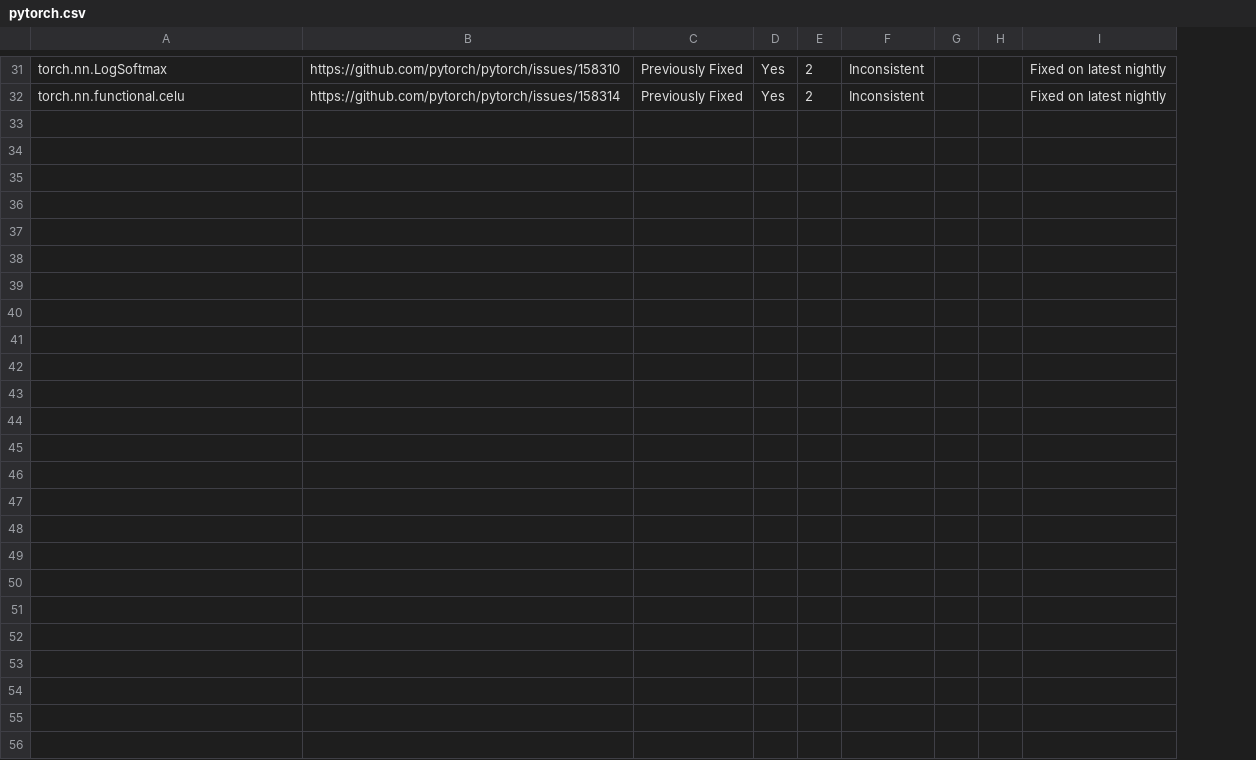
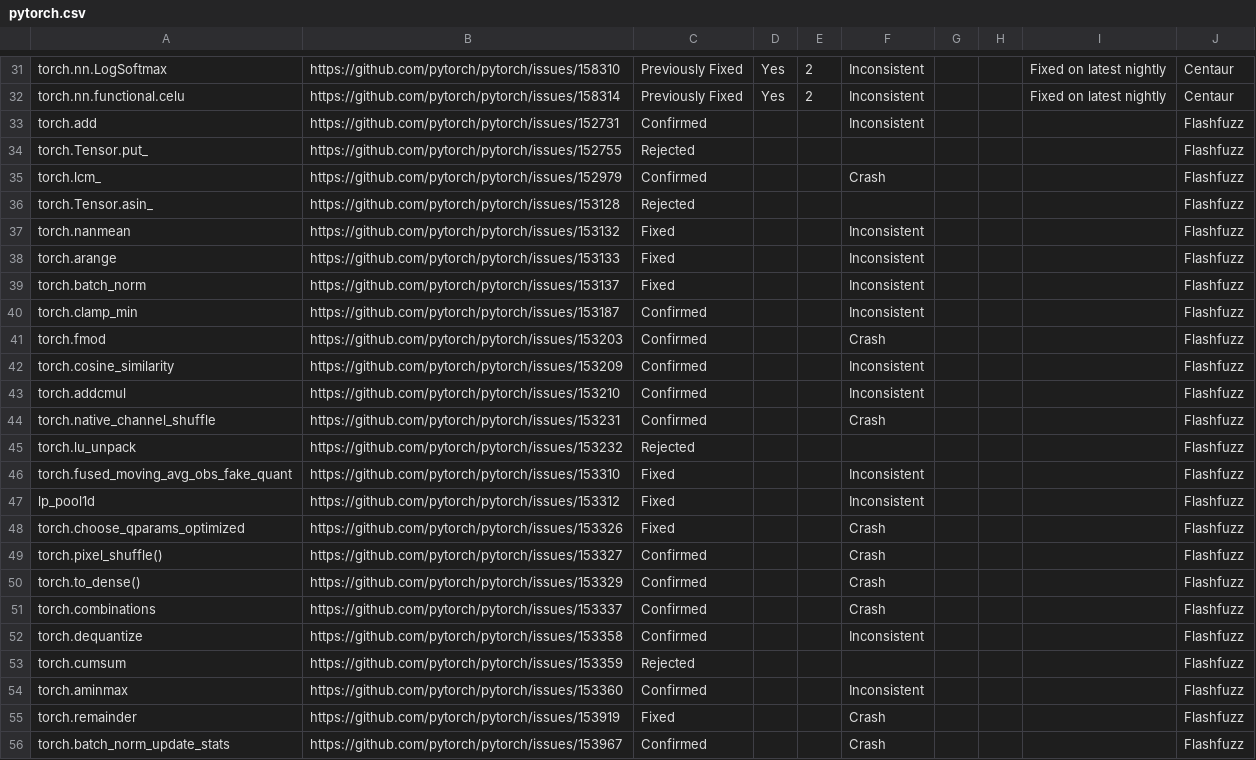
Before and after one commit to abidnazirisami/abidnazirisami.github.io, a CSV file: bugs/pytorch.csv, drawn as a sheet; only a part is shown, gaps mark what is left out; the diff covers the shown part only; the diff names each change by its address in the sheet, - before the commit and + after, or states it on an @@ line.

```diff
--- a/bugs/pytorch.csv
+++ b/bugs/pytorch.csv
+column J, rows 31-32: Centaur | Centaur
+row 33: torch.add | https://github.com/pytorch/pytorch/issues/152731 | Confirmed |  |  | Inconsistent |  |  |  | Flashfuzz
+row 34: torch.Tensor.put_ | https://github.com/pytorch/pytorch/issues/152755 | Rejected |  |  |  |  |  |  | Flashfuzz
+row 35: torch.lcm_ | https://github.com/pytorch/pytorch/issues/152979 | Confirmed |  |  | Crash |  |  |  | Flashfuzz
+row 36: torch.Tensor.asin_ | https://github.com/pytorch/pytorch/issues/153128 | Rejected |  |  |  |  |  |  | Flashfuzz
+row 37: torch.nanmean | https://github.com/pytorch/pytorch/issues/153132 | Fixed |  |  | Inconsistent |  |  |  | Flashfuzz
+row 38: torch.arange | https://github.com/pytorch/pytorch/issues/153133 | Fixed |  |  | Inconsistent |  |  |  | Flashfuzz
+row 39: torch.batch_norm | https://github.com/pytorch/pytorch/issues/153137 | Fixed |  |  | Inconsistent |  |  |  | Flashfuzz
+row 40: torch.clamp_min | https://github.com/pytorch/pytorch/issues/153187 | Confirmed |  |  | Inconsistent |  |  |  | Flashfuzz
+row 41: torch.fmod | https://github.com/pytorch/pytorch/issues/153203 | Confirmed |  |  | Crash |  |  |  | Flashfuzz
+row 42: torch.cosine_similarity | https://github.com/pytorch/pytorch/issues/153209 | Confirmed |  |  | Inconsistent |  |  |  | Flashfuzz
+row 43: torch.addcmul | https://github.com/pytorch/pytorch/issues/153210 | Confirmed |  |  | Inconsistent |  |  |  | Flashfuzz
+row 44: torch.native_channel_shuffle | https://github.com/pytorch/pytorch/issues/153231 | Confirmed |  |  | Crash |  |  |  | Flashfuzz
+row 45: torch.lu_unpack | https://github.com/pytorch/pytorch/issues/153232 | Rejected |  |  |  |  |  |  | Flashfuzz
+row 46: torch.fused_moving_avg_obs_fake_quant | https://github.com/pytorch/pytorch/issues/153310 | Fixed |  |  | Inconsistent |  |  |  | Flashfuzz
+row 47: lp_pool1d | https://github.com/pytorch/pytorch/issues/153312 | Fixed |  |  | Inconsistent |  |  |  | Flashfuzz
+row 48: torch.choose_qparams_optimized | https://github.com/pytorch/pytorch/issues/153326 | Fixed |  |  | Crash |  |  |  | Flashfuzz
+row 49: torch.pixel_shuffle() | https://github.com/pytorch/pytorch/issues/153327 | Confirmed |  |  | Crash |  |  |  | Flashfuzz
+row 50: torch.to_dense() | https://github.com/pytorch/pytorch/issues/153329 | Confirmed |  |  | Crash |  |  |  | Flashfuzz
+row 51: torch.combinations | https://github.com/pytorch/pytorch/issues/153337 | Confirmed |  |  | Crash |  |  |  | Flashfuzz
+row 52: torch.dequantize | https://github.com/pytorch/pytorch/issues/153358 | Confirmed |  |  | Inconsistent |  |  |  | Flashfuzz
+row 53: torch.cumsum | https://github.com/pytorch/pytorch/issues/153359 | Rejected |  |  |  |  |  |  | Flashfuzz
+row 54: torch.aminmax | https://github.com/pytorch/pytorch/issues/153360 | Confirmed |  |  | Inconsistent |  |  |  | Flashfuzz
+row 55: torch.remainder | https://github.com/pytorch/pytorch/issues/153919 | Fixed |  |  | Crash |  |  |  | Flashfuzz
+row 56: torch.batch_norm_update_stats | https://github.com/pytorch/pytorch/issues/153967 | Confirmed |  |  | Crash |  |  |  | Flashfuzz
```
Also changed, not shown: 2 edited cells elsewhere in this file, bugs/tensorflow.csv, 3 other files.
